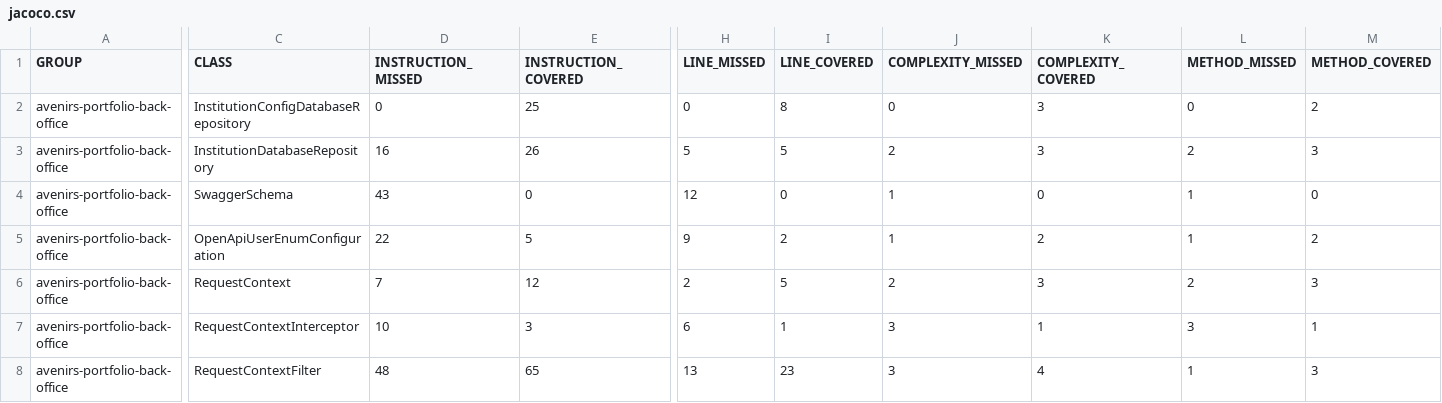
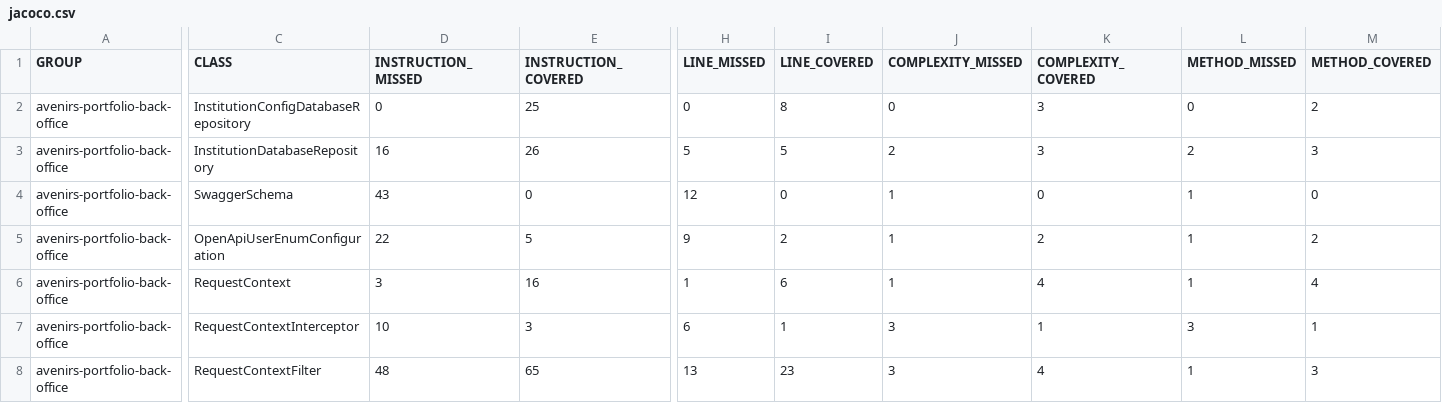
Before and after one commit to avenirs-esr/avenirs-portfolio-back-office, a CSV file: docs/jacoco-report/jacoco/jacoco.csv, drawn as a sheet; only a part is shown, gaps mark what is left out; the diff covers the shown part only; the diff names each change by its address in the sheet, - before the commit and + after, or states it on an @@ line.

```diff
--- a/docs/jacoco-report/jacoco/jacoco.csv
+++ b/docs/jacoco-report/jacoco/jacoco.csv
-D6 (INSTRUCTION_MISSED): 7
+D6 (INSTRUCTION_MISSED): 3
-E6 (INSTRUCTION_COVERED): 12
+E6 (INSTRUCTION_COVERED): 16
-H6 (LINE_MISSED): 2
+H6 (LINE_MISSED): 1
-I6 (LINE_COVERED): 5
+I6 (LINE_COVERED): 6
-J6 (COMPLEXITY_MISSED): 2
+J6 (COMPLEXITY_MISSED): 1
-K6 (COMPLEXITY_COVERED): 3
+K6 (COMPLEXITY_COVERED): 4
-L6 (METHOD_MISSED): 2
+L6 (METHOD_MISSED): 1
-M6 (METHOD_COVERED): 3
+M6 (METHOD_COVERED): 4
```
Also changed, not shown: 31 edited cells elsewhere in this file, 30 other files.
